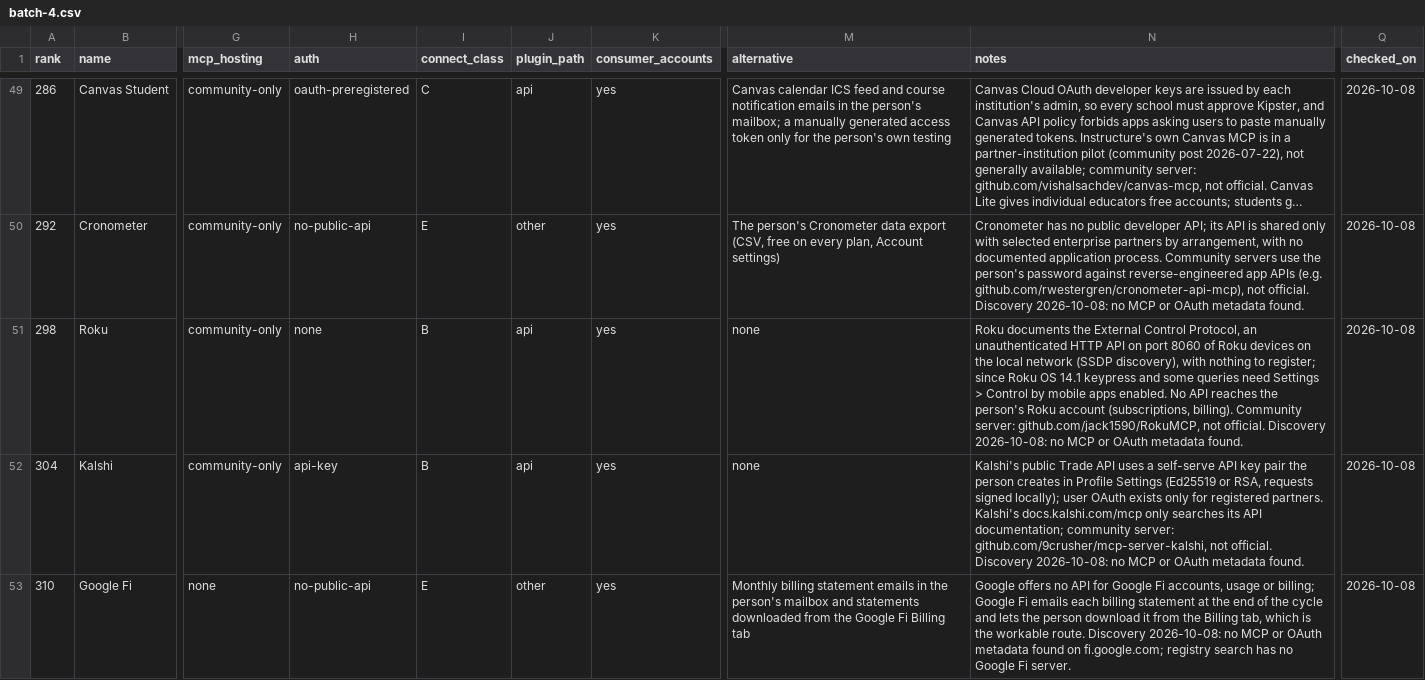
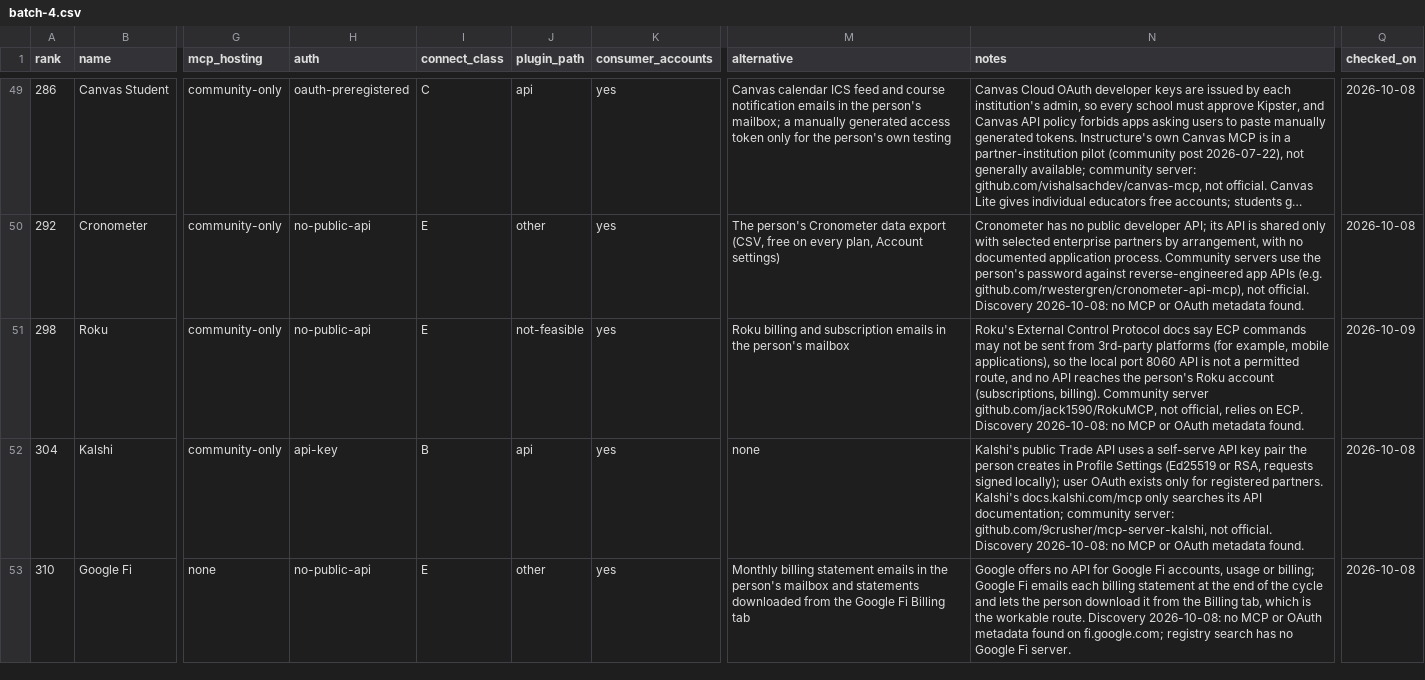
Before and after one commit to manikanta-kops/kipster, a CSV file: docs/research/plugins/batches/batch-4.csv, drawn as a sheet; only a part is shown, gaps mark what is left out; long unchanged cells end in …; the diff names each change by its address in the sheet, - before the commit and + after, or states it on an @@ line.

```diff
--- a/docs/research/plugins/batches/batch-4.csv
+++ b/docs/research/plugins/batches/batch-4.csv
-H51 (auth): none
+H51 (auth): no-public-api
-I51 (connect_class): B
+I51 (connect_class): E
-J51 (plugin_path): api
+J51 (plugin_path): not-feasible
-M51 (alternative): none
+M51 (alternative): Roku billing and subscription emails in the person's mailbox
-N51 (notes): Roku documents the External Control Protocol, an unauthenticated HTTP API on port 8060 of Roku devices on the local network (SSDP discovery), with nothing to register; since Roku OS 14.1 keypress and some queries need Settings > Control by mobile apps enabled. No API reaches the person's Roku account (subscriptions, billing). Community server: github.com/jack1590/RokuMCP, not official. Discovery 2026-10-08:…
+N51 (notes): Roku's External Control Protocol docs say ECP commands may not be sent from 3rd-party platforms (for example, mobile applications), so the local port 8060 API is not a permitted route, and no API reaches the person's Roku account (subscriptions, billing). Community server github.com/jack1590/RokuMCP, not official, relies on ECP. Discovery 2026-10-08:…
-Q51 (checked_on): 2026-10-08
+Q51 (checked_on): 2026-10-09
```
